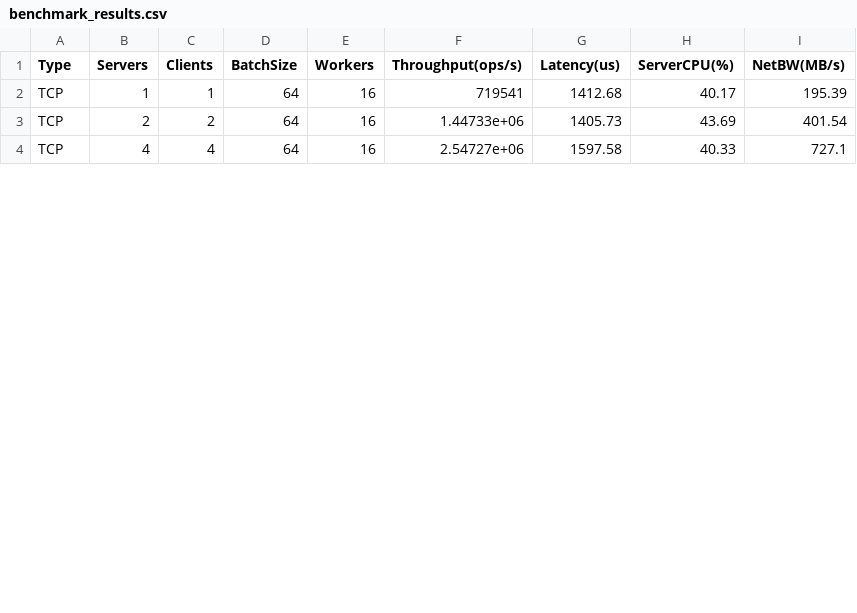
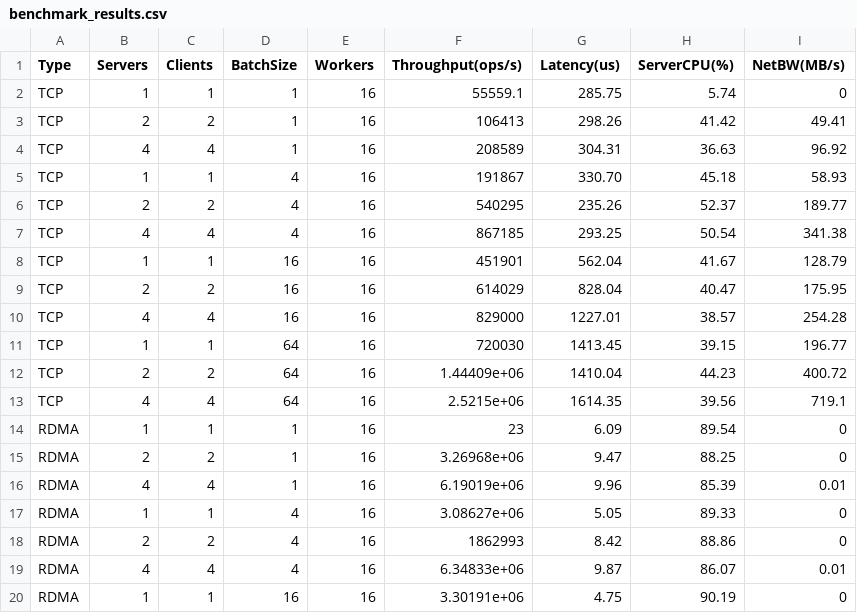
Before and after one commit to venkateshdb/KV_RDMA, a CSV file: benchmark_results.csv, drawn as a sheet; only a part is shown; the diff covers the shown part only.

Commit message:
added data updated scripts for data generation

```diff
--- a/benchmark_results.csv
+++ b/benchmark_results.csv
@@ -1,4 +1,20 @@
 Type,Servers,Clients,BatchSize,Workers,Throughput(ops/s),Latency(us),ServerCPU(%),NetBW(MB/s)
-TCP,1,1,64,16,719541,1412.68,40.17,195.39
-TCP,2,2,64,16,1.44733e+06,1405.73,43.69,401.54
-TCP,4,4,64,16,2.54727e+06,1597.58,40.33,727.1
+TCP,1,1,1,16,55559.1,285.75,5.74,0
+TCP,2,2,1,16,106413,298.26,41.42,49.41
+TCP,4,4,1,16,208589,304.31,36.63,96.92
+TCP,1,1,4,16,191867,330.70,45.18,58.93
+TCP,2,2,4,16,540295,235.26,52.37,189.77
+TCP,4,4,4,16,867185,293.25,50.54,341.38
+TCP,1,1,16,16,451901,562.04,41.67,128.79
+TCP,2,2,16,16,614029,828.04,40.47,175.95
+TCP,4,4,16,16,829000,1227.01,38.57,254.28
+TCP,1,1,64,16,720030,1413.45,39.15,196.77
+TCP,2,2,64,16,1.44409e+06,1410.04,44.23,400.72
+TCP,4,4,64,16,2.5215e+06,1614.35,39.56,719.1
+RDMA,1,1,1,16,23,6.09,89.54,0
+RDMA,2,2,1,16,3.26968e+06,9.47,88.25,0
+RDMA,4,4,1,16,6.19019e+06,9.96,85.39,0.01
+RDMA,1,1,4,16,3.08627e+06,5.05,89.33,0
+RDMA,2,2,4,16,1862993,8.42,88.86,0
+RDMA,4,4,4,16,6.34833e+06,9.87,86.07,0.01
+RDMA,1,1,16,16,3.30191e+06,4.75,90.19,0
```
Also changed, not shown: 2 added rows and 12 edited cells elsewhere in this file, 4 other files.
